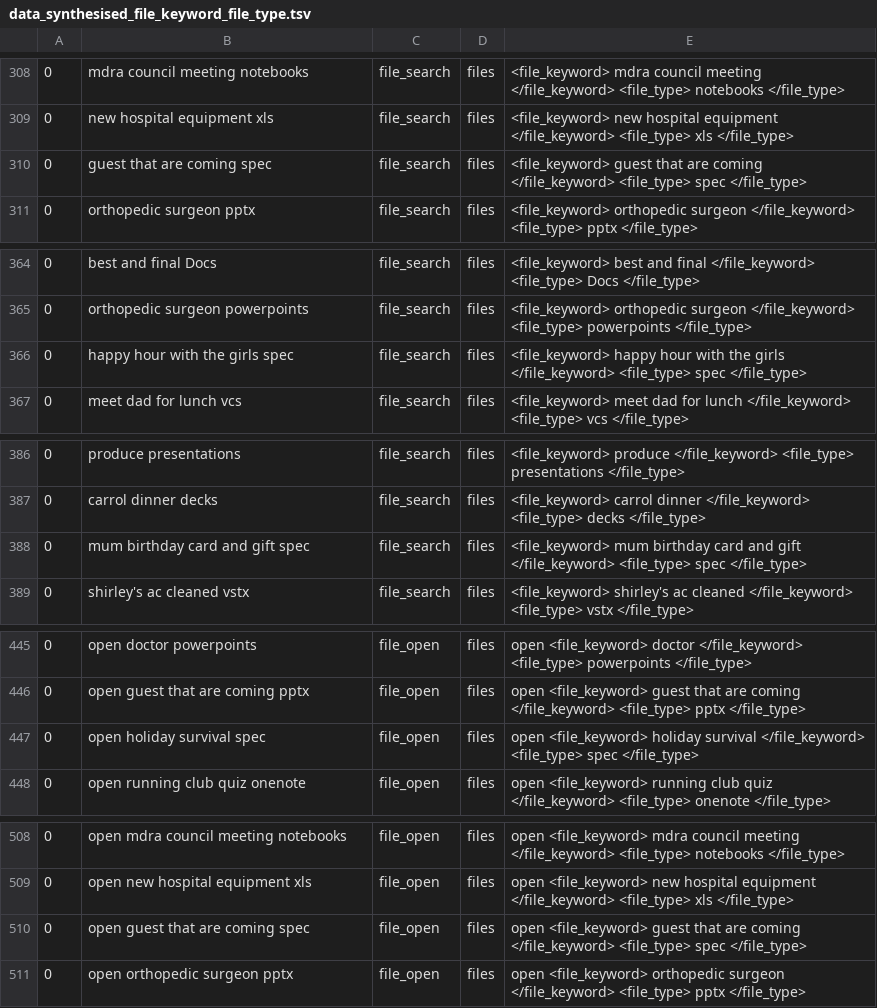
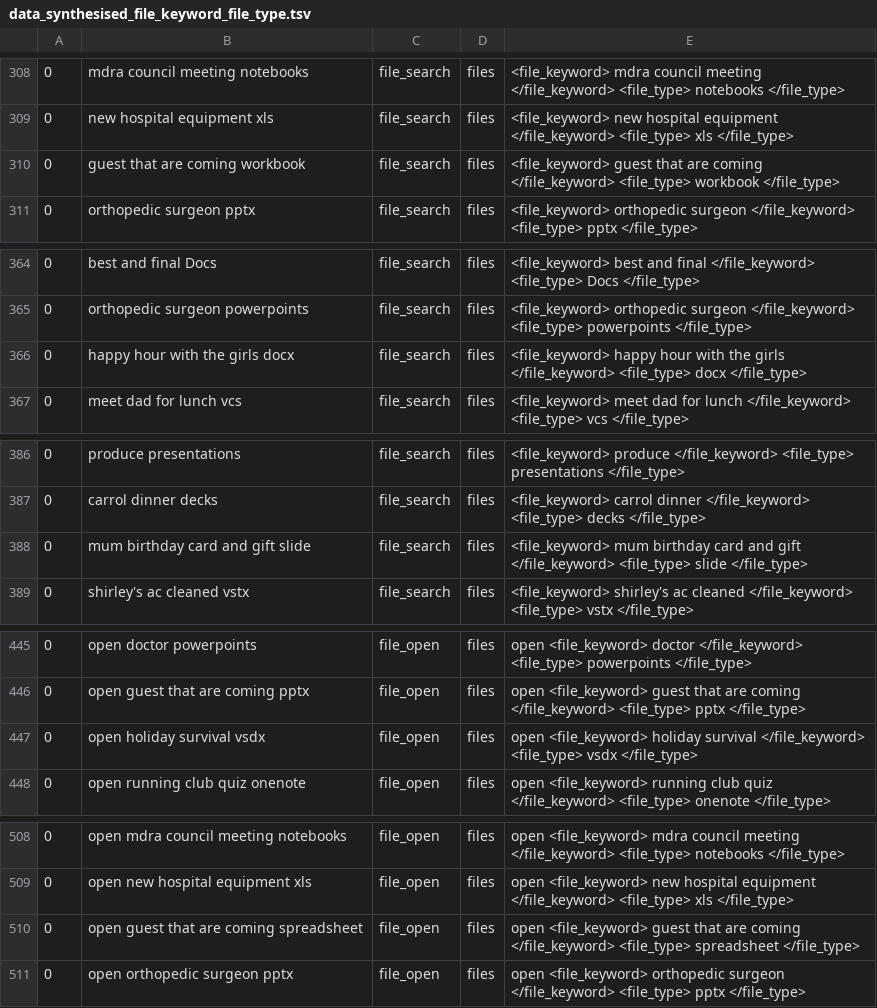
Before and after one commit to say543/FST, a TSV file: files domain/file_keyword_and_file_type/data_synthesised_file_keyword_file_type.tsv, drawn as a sheet; only a part is shown, gaps mark what is left out; the diff covers the shown part only.

```diff
--- a/files domain/file_keyword_and_file_type/data_synthesised_file_keyword_file_type.tsv
+++ b/files domain/file_keyword_and_file_type/data_synthesised_file_keyword_file_type.tsv
@@ -309,3 +309,3 @@
 0	new hospital equipment xls	file_search	files	<file_keyword> new hospital equipment </file_keyword> <file_type> xls </file_type>
-0	guest that are coming spec	file_search	files	<file_keyword> guest that are coming </file_keyword> <file_type> spec </file_type>
+0	guest that are coming workbook	file_search	files	<file_keyword> guest that are coming </file_keyword> <file_type> workbook </file_type>
 0	orthopedic surgeon pptx	file_search	files	<file_keyword> orthopedic surgeon </file_keyword> <file_type> pptx </file_type>
@@ -365,3 +365,3 @@
 0	orthopedic surgeon powerpoints	file_search	files	<file_keyword> orthopedic surgeon </file_keyword> <file_type> powerpoints </file_type>
-0	happy hour with the girls spec	file_search	files	<file_keyword> happy hour with the girls </file_keyword> <file_type> spec </file_type>
+0	happy hour with the girls docx	file_search	files	<file_keyword> happy hour with the girls </file_keyword> <file_type> docx </file_type>
 0	meet dad for lunch vcs	file_search	files	<file_keyword> meet dad for lunch </file_keyword> <file_type> vcs </file_type>
@@ -387,3 +387,3 @@
 0	carrol dinner decks	file_search	files	<file_keyword> carrol dinner </file_keyword> <file_type> decks </file_type>
-0	mum birthday card and gift spec	file_search	files	<file_keyword> mum birthday card and gift </file_keyword> <file_type> spec </file_type>
+0	mum birthday card and gift slide	file_search	files	<file_keyword> mum birthday card and gift </file_keyword> <file_type> slide </file_type>
 0	shirley's ac cleaned vstx	file_search	files	<file_keyword> shirley's ac cleaned </file_keyword> <file_type> vstx </file_type>
@@ -446,3 +446,3 @@
 0	open guest that are coming pptx	file_open	files	open <file_keyword> guest that are coming </file_keyword> <file_type> pptx </file_type>
-0	open holiday survival spec	file_open	files	open <file_keyword> holiday survival </file_keyword> <file_type> spec </file_type>
+0	open holiday survival vsdx	file_open	files	open <file_keyword> holiday survival </file_keyword> <file_type> vsdx </file_type>
 0	open running club quiz onenote	file_open	files	open <file_keyword> running club quiz </file_keyword> <file_type> onenote </file_type>
@@ -509,3 +509,3 @@
 0	open new hospital equipment xls	file_open	files	open <file_keyword> new hospital equipment </file_keyword> <file_type> xls </file_type>
-0	open guest that are coming spec	file_open	files	open <file_keyword> guest that are coming </file_keyword> <file_type> spec </file_type>
+0	open guest that are coming spreadsheet	file_open	files	open <file_keyword> guest that are coming </file_keyword> <file_type> spreadsheet </file_type>
 0	open orthopedic surgeon pptx	file_open	files	open <file_keyword> orthopedic surgeon </file_keyword> <file_type> pptx </file_type>
```
Also changed, not shown: 22 edited cells elsewhere in this file, 1 other file.
